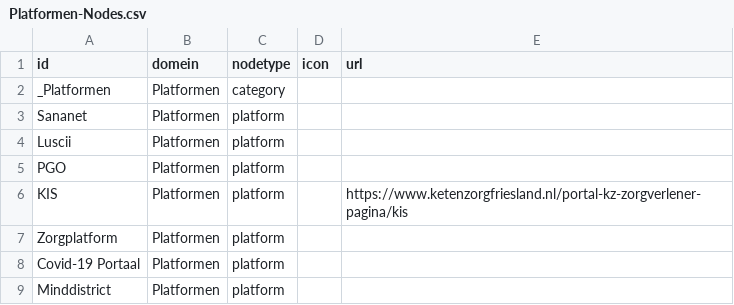
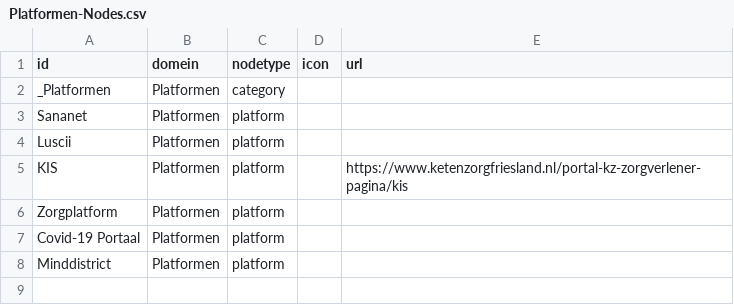
Before and after one commit to gflorijn/CareVis, a CSV file: Data/Platformen-Nodes.csv, drawn as a sheet.

```diff
--- a/Data/Platformen-Nodes.csv
+++ b/Data/Platformen-Nodes.csv
@@ -4,3 +4,2 @@ Sananet;Platformen;platform;;
 Luscii;Platformen;platform;;
-PGO;Platformen;platform;;
 KIS;Platformen;platform;;https://www.ketenzorgfriesland.nl/portal-kz-zorgverlener-pagina/kis
```
Also changed, not shown: Data/Platformen-Links.csv, Data/Standaarden-Links.csv, 14 other files.
